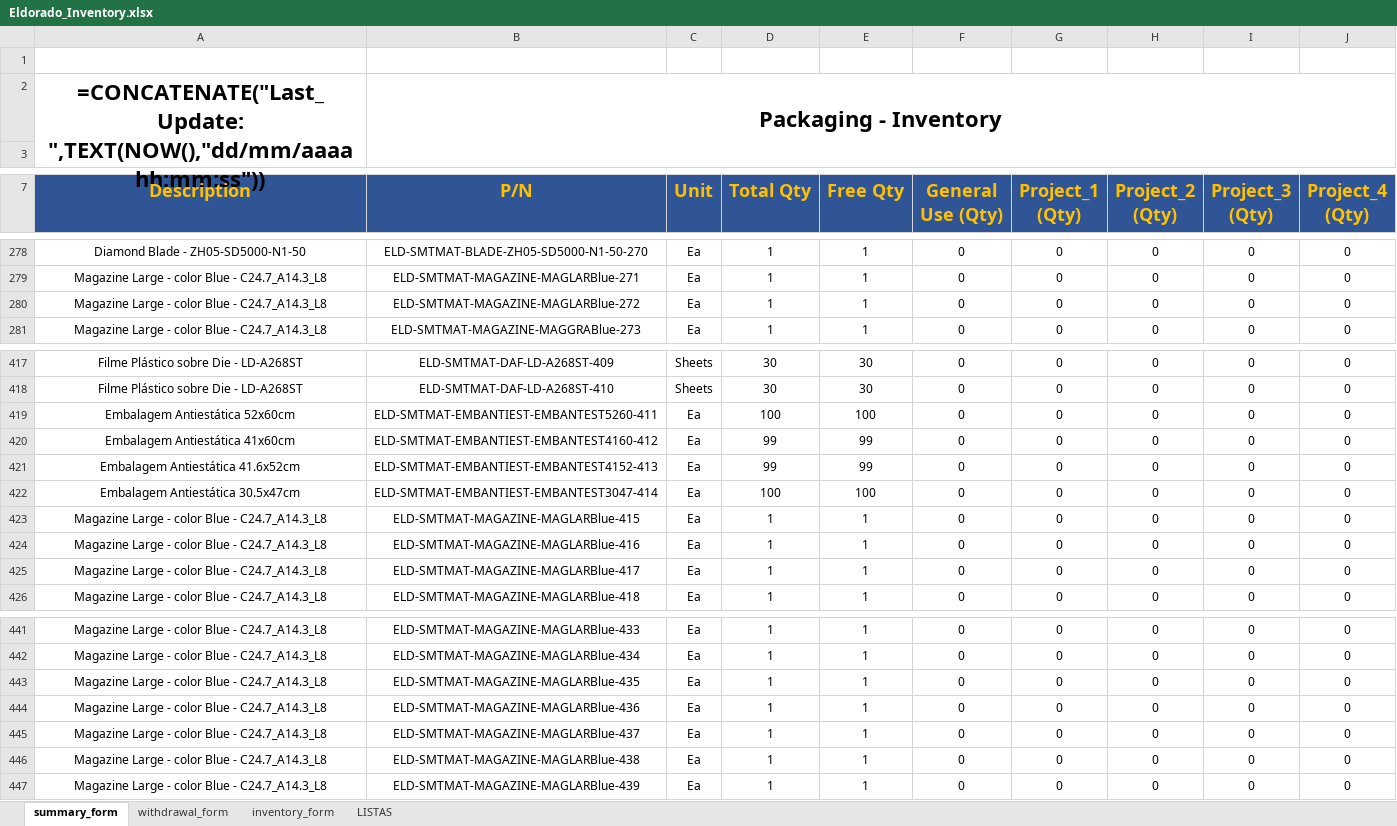
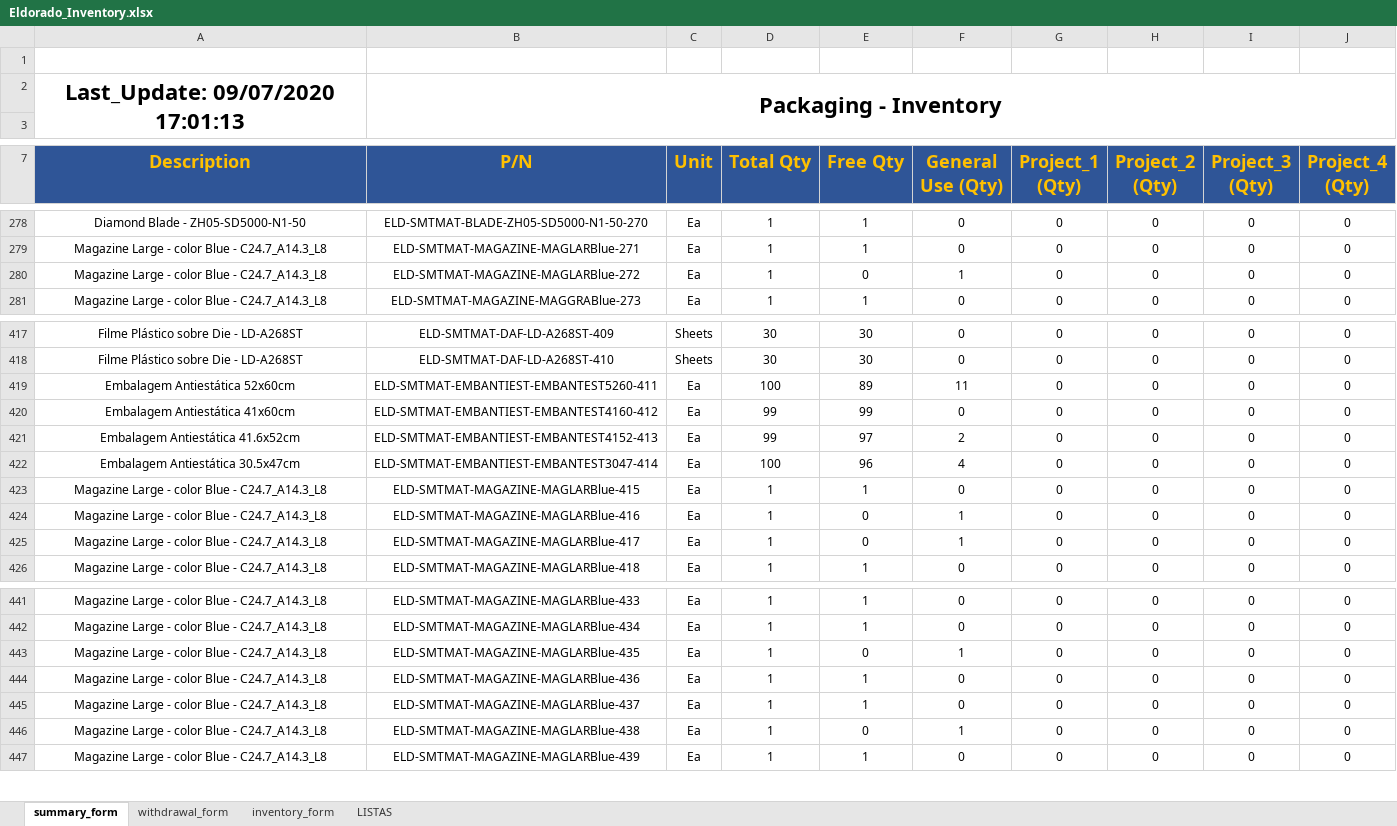
Before and after one commit to matheusdiassousa/invetory_tag_gen, an Excel workbook: input_data/Eldorado_Inventory.xlsx, sheet summary_form, drawn as a sheet; only a part is shown, gaps mark what is left out; values as stored, in another font and other column widths than the file's, no borders; formulas without a stored value are shown as written; charts and pictures and conditional formats not drawn; the diff covers the shown part only; the diff names each change by its address in the sheet, - before the commit and + after, or states it on an @@ line.

```diff
--- a/input_data/Eldorado_Inventory.xlsx (sheet summary_form)
+++ b/input_data/Eldorado_Inventory.xlsx (sheet summary_form)
-A2 (Description): =CONCATENATE("Last_Update: ",TEXT(NOW(),"dd/mm/aaaa hh:mm:ss"))
+A2 (Description): Last_Update: 09/07/2020 17:01:13
-E280 (Free Qty): 1
+E280 (Free Qty): 0
-F280 (General Use (Qty)): 0
+F280 (General Use (Qty)): 1
-E419 (Free Qty): 100
+E419 (Free Qty): 89
-F419 (General Use (Qty)): 0
+F419 (General Use (Qty)): 11
-E421 (Free Qty): 99
+E421 (Free Qty): 97
-F421 (General Use (Qty)): 0
+F421 (General Use (Qty)): 2
-E422 (Free Qty): 100
+E422 (Free Qty): 96
-F422 (General Use (Qty)): 0
+F422 (General Use (Qty)): 4
-E424:E425 (Free Qty): 1
+E424:E425 (Free Qty): 0
-F424:F425 (General Use (Qty)): 0
+F424:F425 (General Use (Qty)): 1
-E443 (Free Qty): 1
+E443 (Free Qty): 0
-F443 (General Use (Qty)): 0
+F443 (General Use (Qty)): 1
-E446 (Free Qty): 1
+E446 (Free Qty): 0
-F446 (General Use (Qty)): 0
+F446 (General Use (Qty)): 1
```
Also changed, not shown: 55 added rows and 2 edited cells elsewhere in this sheet, sheet inventory_form, sheet withdrawal_form, sheet LISTAS, charts or pictures, 56 other files.
